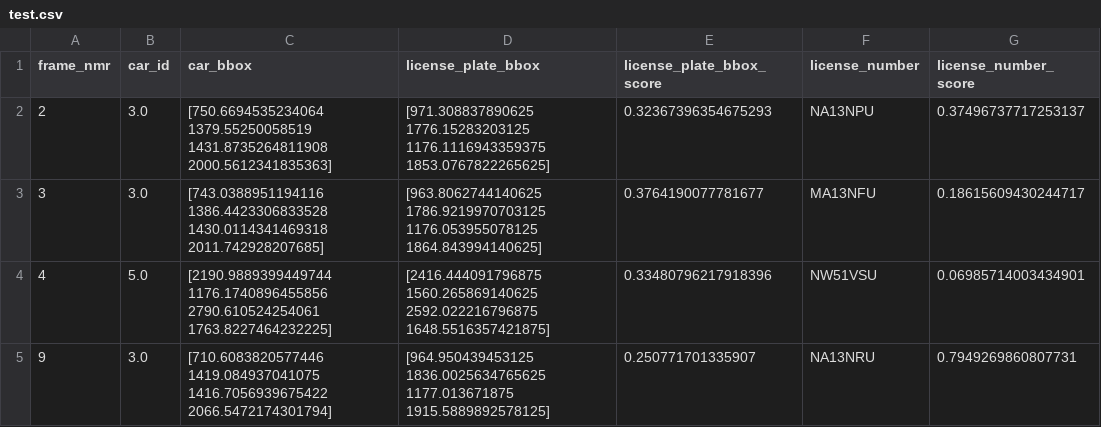
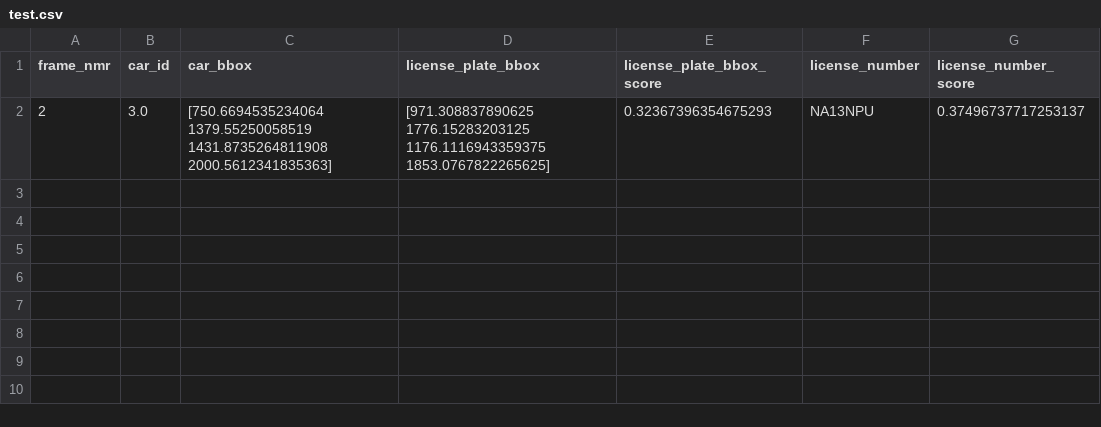
Before and after one commit to saifmarouane/Vehicle_registration_plates_recognition, a CSV file: test.csv, drawn as a sheet; the diff names each change by its address in the sheet, - before the commit and + after, or states it on an @@ line.

```diff
--- a/test.csv
+++ b/test.csv
-row 3: 3 | 3.0 | [743.0388951194116 1386.4423306833528 1430.0114341469318 2011.742928207685] | [963.8062744140625 1786.9219970703125 1176.053955078125 1864.843994140625] | 0.3764190077781677 | MA13NFU | 0.18615609430244717
-row 4: 4 | 5.0 | [2190.9889399449744 1176.1740896455856 2790.610524254061 1763.8227464232225] | [2416.444091796875 1560.265869140625 2592.022216796875 1648.5516357421875] | 0.33480796217918396 | NW51VSU | 0.06985714003434901
-row 5: 9 | 3.0 | [710.6083820577446 1419.084937041075 1416.7056939675422 2066.5472174301794] | [964.950439453125 1836.0025634765625 1177.013671875 1915.5889892578125] | 0.250771701335907 | NA13NRU | 0.7949269860807731
```
Also changed, not shown: 7 other files.
